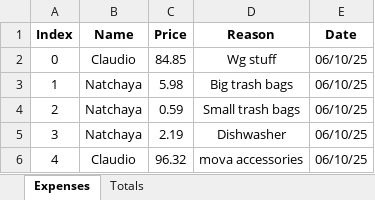
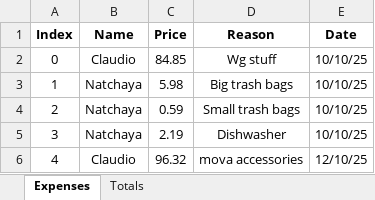
Before and after one commit to shapelessguy/Python-Projects, an Excel workbook: RoomServer/wg/data/all_wg_logs/expenses.xlsx, sheet Expenses, drawn as a sheet; values as stored, in another font and other column widths than the file's, no borders; the diff names each change by its address in the sheet, - before the commit and + after, or states it on an @@ line.

```diff
--- a/RoomServer/wg/data/all_wg_logs/expenses.xlsx (sheet Expenses)
+++ b/RoomServer/wg/data/all_wg_logs/expenses.xlsx (sheet Expenses)
-E2:E5 (Date): 06/10/25
+E2:E5 (Date): 10/10/25
-E6 (Date): 06/10/25
+E6 (Date): 12/10/25
```
Also changed, not shown: 5 other files.
